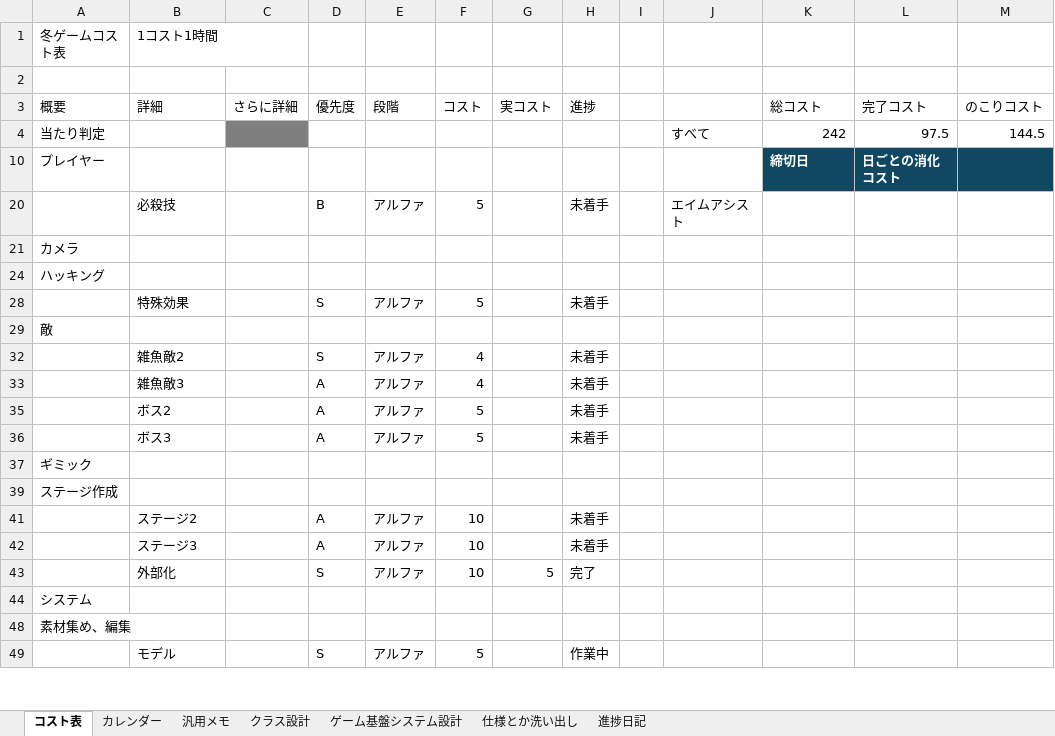
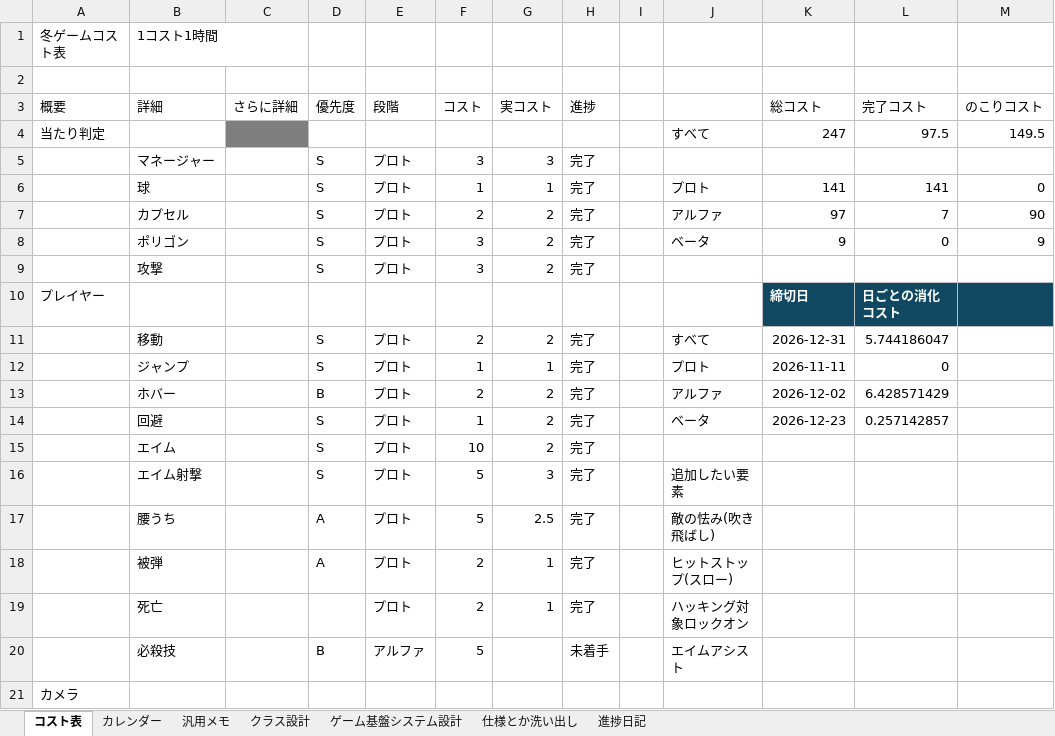
Before and after one commit to Tiger5286/WinterGame_2026, an Excel workbook: 2026冬ゲームコスト表とか.xlsx, sheet コスト表, drawn as a sheet; only a part is shown; the shorter side is filled out with more unchanged rows; values as stored, in another font and other column widths than the file's, no borders; conditional formats not drawn; the diff covers the shown part only; the diff names each change by its address in the sheet, - before the commit and + after, or states it on an @@ line.

```diff
--- a/2026冬ゲームコスト表とか.xlsx (sheet コスト表)
+++ b/2026冬ゲームコスト表とか.xlsx (sheet コスト表)
-K4 (総コスト): 242
+K4 (総コスト): 247
-M4 (のこりコスト): 144.5
+M4 (のこりコスト): 149.5
@@ row 5 unhidden:  | マネージャー |  | S | プロト | 3 | 3 | 完了 @@
@@ row 6 unhidden:  | 球 |  | S | プロト | 1 | 1 | 完了 |  | プロト | 141 | 141 | 0 @@
+row 7:  | カプセル |  | S | プロト | 2 | 2 | 完了 |  | アルファ | 97 | 7 | 90
@@ row 8 unhidden:  | ポリゴン |  | S | プロト | 3 | 2 | 完了 |  | ベータ | 9 | 0 | 9 @@
@@ row 9 unhidden:  | 攻撃 |  | S | プロト | 3 | 2 | 完了 @@
+row 11:  | 移動 |  | S | プロト | 2 | 2 | 完了 |  | すべて | 2026-12-31 | 5.744186047
@@ row 12 unhidden:  | ジャンプ |  | S | プロト | 1 | 1 | 完了 |  | プロト | 2026-11-11 | 0 @@
+row 13:  | ホバー |  | B | プロト | 2 | 2 | 完了 |  | アルファ | 2026-12-02 | 6.428571429
@@ row 14 unhidden:  | 回避 |  | S | プロト | 1 | 2 | 完了 |  | ベータ | 2026-12-23 | 0.257142857 @@
@@ row 15 unhidden:  | エイム |  | S | プロト | 10 | 2 | 完了 @@
@@ row 16 unhidden:  | エイム射撃 |  | S | プロト | 5 | 3 | 完了 |  | 追加したい要素 @@
@@ row 17 unhidden:  | 腰うち |  | A | プロト | 5 | 2.5 | 完了 |  | 敵の怯み(吹き飛ばし) @@
@@ row 18 unhidden:  | 被弾 |  | A | プロト | 2 | 1 | 完了 |  | ヒットストップ(スロー) @@
@@ row 19 unhidden:  | 死亡 |  |  | プロト | 2 | 1 | 完了 |  | ハッキング対象ロックオン @@
```
Also changed, not shown: 1 added row and 20 hidden or unhidden rows elsewhere in this sheet, formulas that keep their value, hidden cells, 1 other file.
